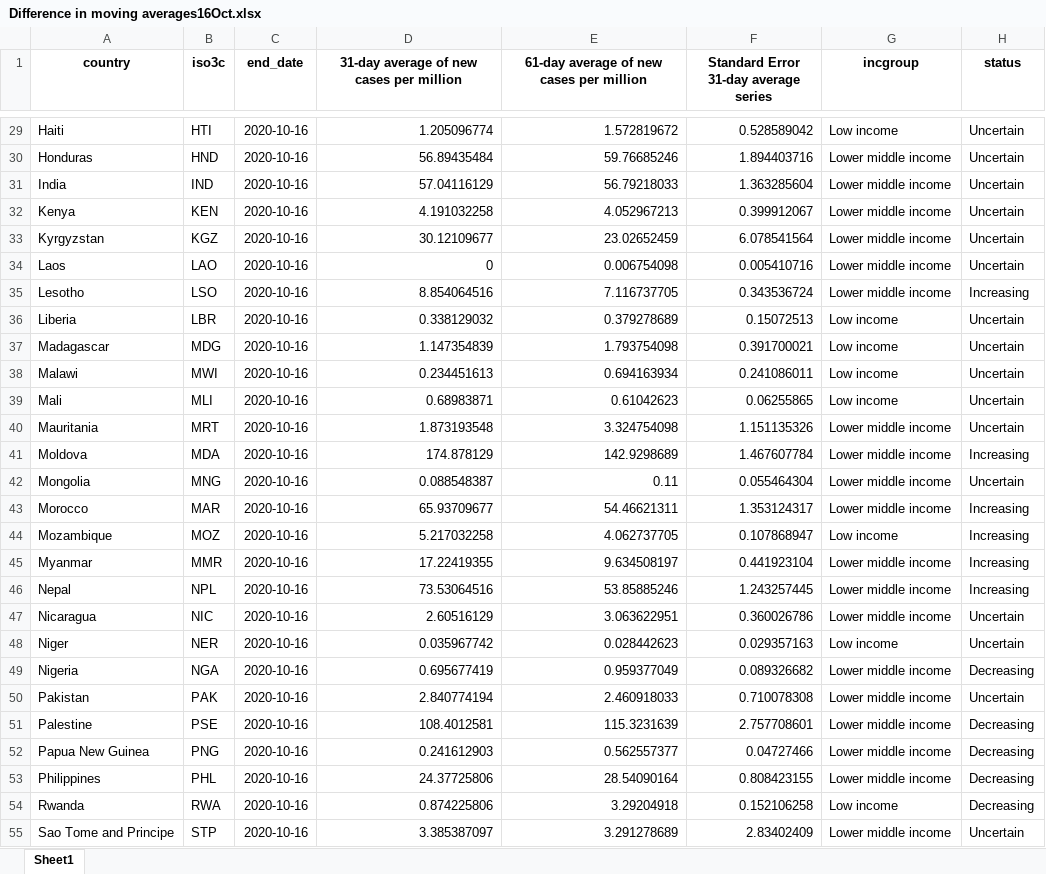
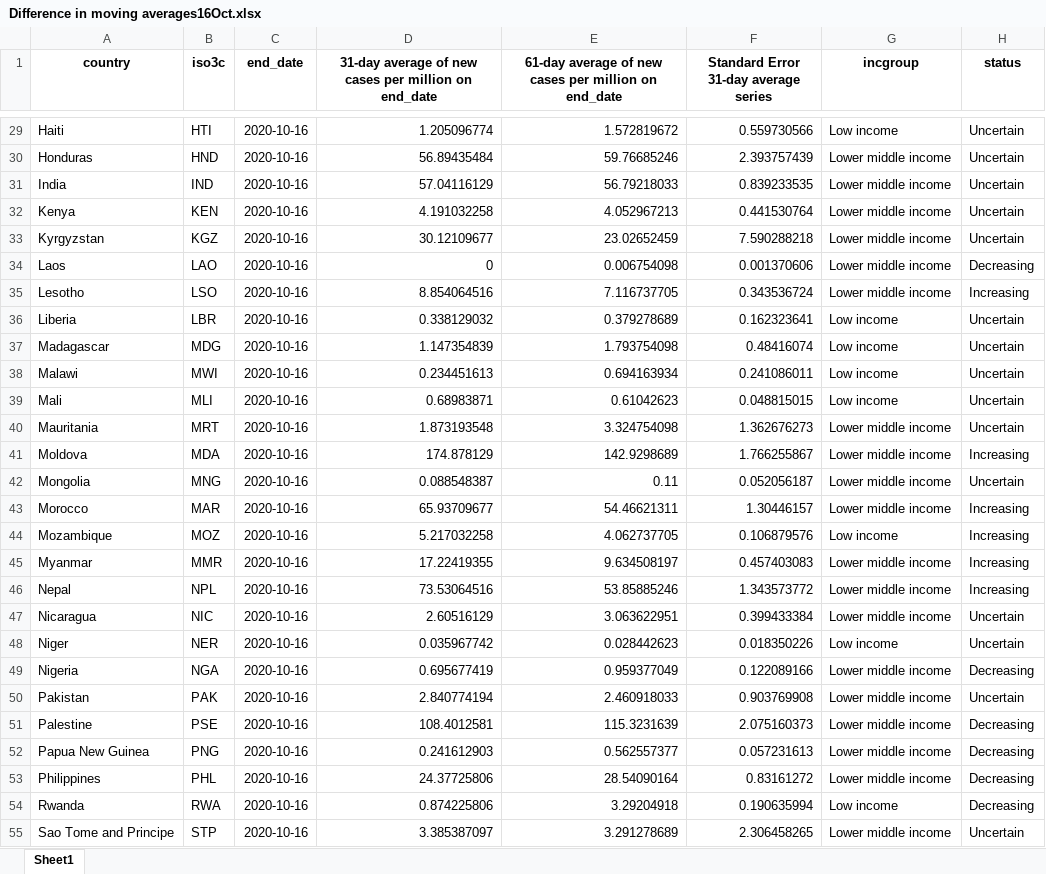
Before and after one commit to lnoe10/odw_covid19_gender_indicators, an Excel workbook: Output/Difference in moving averages16Oct.xlsx, sheet Sheet1, drawn as a sheet; only a part is shown, gaps mark what is left out; values as stored, in another font and other column widths than the file's, no borders; the diff covers the shown part only; the diff names each change by its address in the sheet, - before the commit and + after, or states it on an @@ line.

```diff
--- a/Output/Difference in moving averages16Oct.xlsx (sheet Sheet1)
+++ b/Output/Difference in moving averages16Oct.xlsx (sheet Sheet1)
-D1: 31-day average of new cases per million
+D1: 31-day average of new cases per million on end_date
-E1: 61-day average of new cases per million
+E1: 61-day average of new cases per million on end_date
-F29: 0.528589042
+F29: 0.559730566
-F30: 1.894403716
+F30: 2.393757439
-F31: 1.363285604
+F31: 0.839233535
-F32: 0.399912067
+F32: 0.441530764
-F33: 6.078541564
+F33: 7.590288218
-F34: 0.005410716
+F34: 0.001370606
-H34 (status): Uncertain
+H34 (status): Decreasing
-F36: 0.15072513
+F36: 0.162323641
-F37: 0.391700021
+F37: 0.48416074
-F39: 0.06255865
+F39: 0.048815015
-F40: 1.151135326
+F40: 1.362676273
-F41: 1.467607784
+F41: 1.766255867
-F42: 0.055464304
+F42: 0.052056187
-F43: 1.353124317
+F43: 1.30446157
-F44: 0.107868947
+F44: 0.106879576
-F45: 0.441923104
+F45: 0.457403083
-F46: 1.243257445
+F46: 1.343573772
-F47: 0.360026786
+F47: 0.399433384
-F48: 0.029357163
+F48: 0.018350226
-F49: 0.089326682
+F49: 0.122089166
-F50: 0.710078308
+F50: 0.903769908
-F51: 2.757708601
+F51: 2.075160373
-F52: 0.04727466
+F52: 0.057231613
-F53: 0.808423155
+F53: 0.83161272
-F54: 0.152106258
+F54: 0.190635994
-F55: 2.83402409
+F55: 2.306458265
```
Also changed, not shown: 46 edited cells elsewhere in this sheet.
